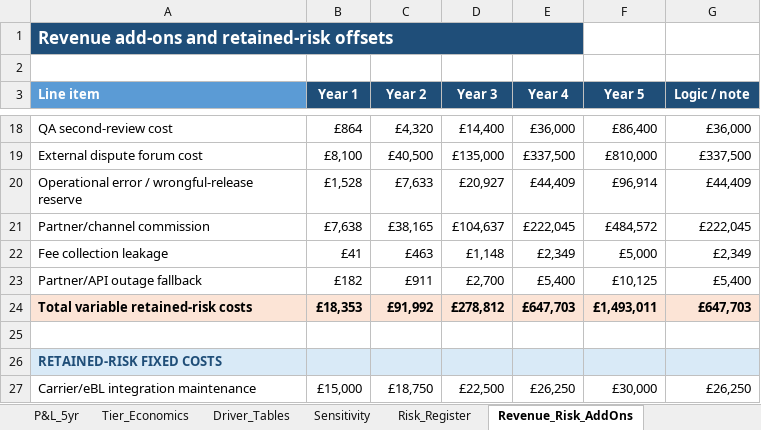
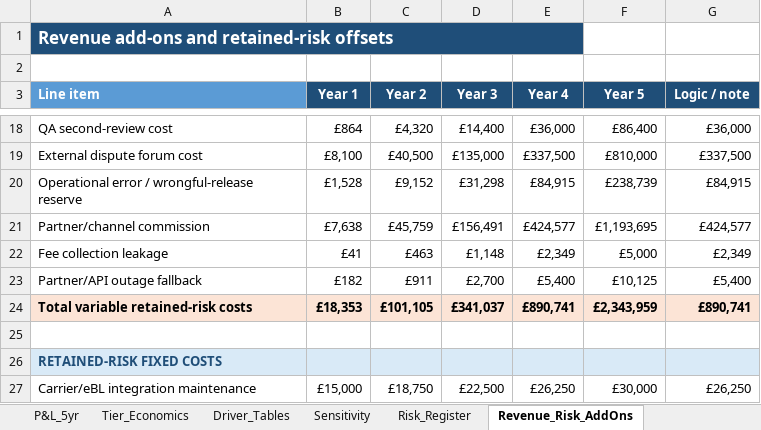
Before and after one commit to nchengg/BlockMed, an Excel workbook: Financial Projections/Blockmediary_Financial_Model_FullRisk.xlsx, sheet Revenue_Risk_AddOns, drawn as a sheet; only a part is shown, gaps mark what is left out; values as stored, in another font and other column widths than the file's, no borders; the diff names each change by its address in the sheet, - before the commit and + after, or states it on an @@ line.

```diff
--- a/Financial Projections/Blockmediary_Financial_Model_FullRisk.xlsx (sheet Revenue_Risk_AddOns)
+++ b/Financial Projections/Blockmediary_Financial_Model_FullRisk.xlsx (sheet Revenue_Risk_AddOns)
-C20 (Year 2): £7,633
+C20 (Year 2): £9,152
-D20 (Year 3): £20,927
+D20 (Year 3): £31,298
-E20 (Year 4): £44,409
+E20 (Year 4): £84,915
-F20 (Year 5): £96,914
+F20 (Year 5): £238,739
-G20 (Logic / note): £44,409
+G20 (Logic / note): £84,915
-C21 (Year 2): £38,165
+C21 (Year 2): £45,759
-D21 (Year 3): £104,637
+D21 (Year 3): £156,491
-E21 (Year 4): £222,045
+E21 (Year 4): £424,577
-F21 (Year 5): £484,572
+F21 (Year 5): £1,193,695
-G21 (Logic / note): £222,045
+G21 (Logic / note): £424,577
-C24 (Year 2): £91,992
+C24 (Year 2): £101,105
-D24 (Year 3): £278,812
+D24 (Year 3): £341,037
-E24 (Year 4): £647,703
+E24 (Year 4): £890,741
-F24 (Year 5): £1,493,011
+F24 (Year 5): £2,343,959
-G24 (Logic / note): £647,703
+G24 (Logic / note): £890,741
```
Also changed, not shown: sheet Cash_Flow_Statement, sheet Dashboard, sheet Tier_Economics, sheet P&L_5yr, sheet Sensitivity, sheet README, 1 more sheet, formulas that keep their value, charts or pictures.
